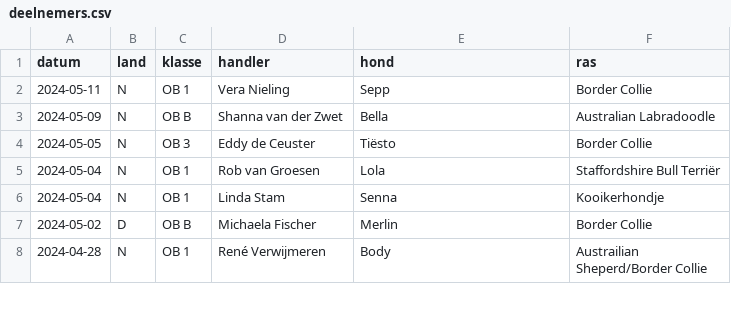
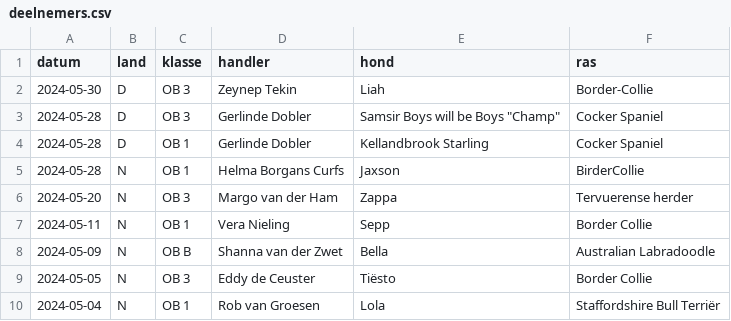
Before and after one commit to obedience-interland/obedience-interland.github.io, a CSV file: _data/deelnemers.csv, drawn as a sheet; only a part is shown; the shorter side is filled out with more unchanged rows; the diff names each change by its address in the sheet, - before the commit and + after, or states it on an @@ line.

Commit message:
update deelnemers tm mei

```diff
--- a/_data/deelnemers.csv
+++ b/_data/deelnemers.csv
+row 2: 2024-05-30 | D | OB 3 | Zeynep Tekin | Liah | Border-Collie
+row 3: 2024-05-28 | D | OB 3 | Gerlinde Dobler | Samsir Boys will be Boys "Champ" | Cocker Spaniel
+row 4: 2024-05-28 | D | OB 1 | Gerlinde Dobler | Kellandbrook Starling | Cocker Spaniel
+row 5: 2024-05-28 | N | OB 1 | Helma Borgans Curfs | Jaxson | BirderCollie
+row 6: 2024-05-20 | N | OB 3 | Margo van der Ham | Zappa | Tervuerense herder
```
